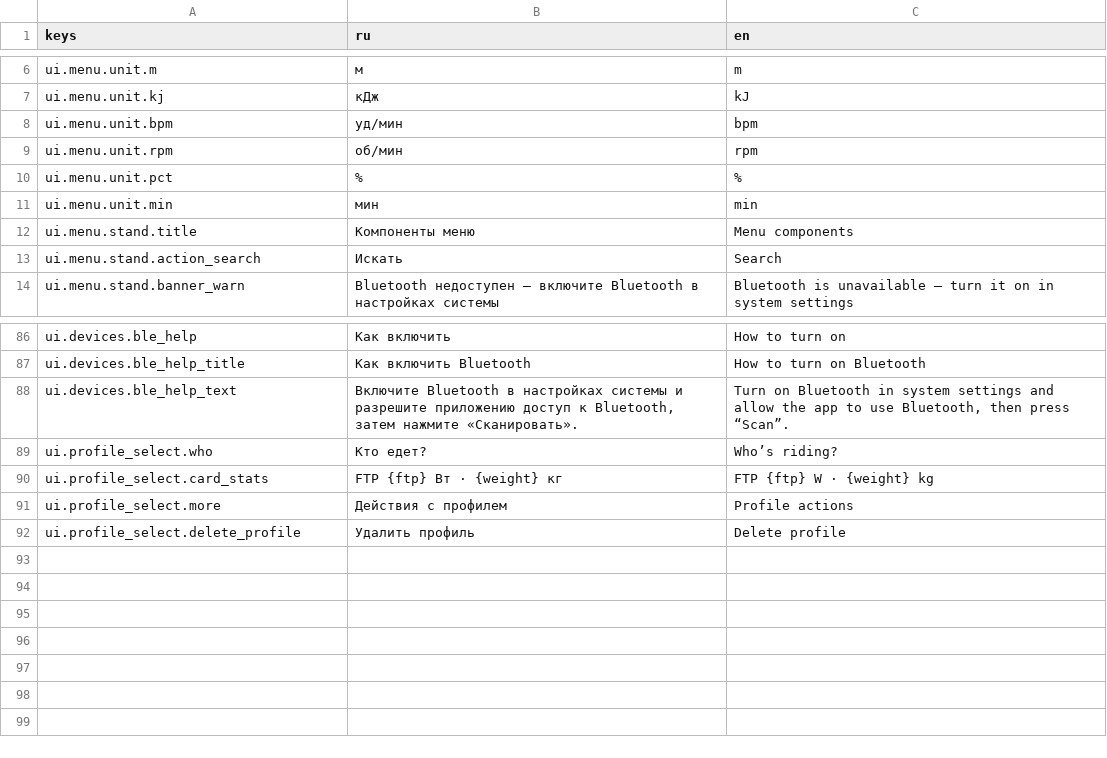
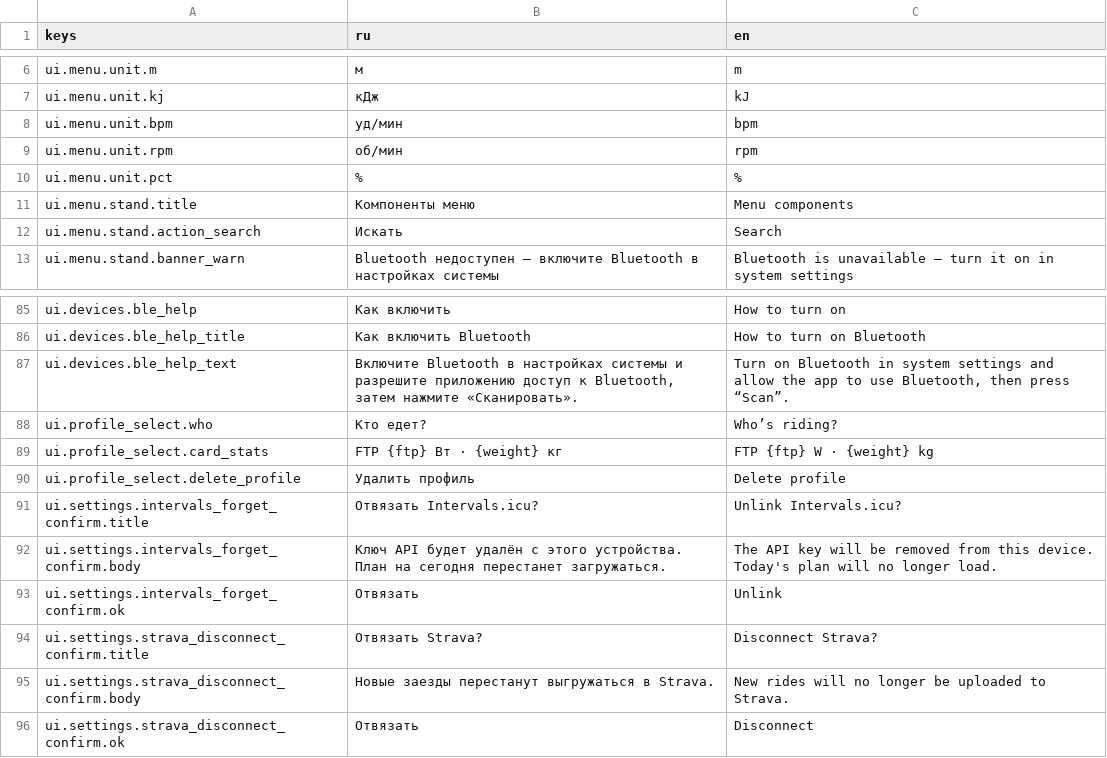
Before and after one commit to romkoval/ovosch_rider, a CSV file: assets/i18n/strings_menu.csv, drawn as a sheet; only a part is shown, gaps mark what is left out.

```diff
--- a/assets/i18n/strings_menu.csv
+++ b/assets/i18n/strings_menu.csv
@@ -10,3 +10,2 @@ ui.menu.unit.rpm,об/мин,rpm
 ui.menu.unit.pct,%,%
-ui.menu.unit.min,мин,min
 ui.menu.stand.title,Компоненты меню,Menu components
@@ -90,3 +89,8 @@ ui.profile_select.who,Кто едет?,Who’s riding?
 ui.profile_select.card_stats,FTP {ftp} Вт · {weight} кг,FTP {ftp} W · {weight} kg
-ui.profile_select.more,Действия с профилем,Profile actions
 ui.profile_select.delete_profile,Удалить профиль,Delete profile
+ui.settings.intervals_forget_confirm.title,Отвязать Intervals.icu?,Unlink Intervals.icu?
+ui.settings.intervals_forget_confirm.body,Ключ API будет удалён с этого устройства. План на сегодня перестанет загружаться.,The API key will be removed from this device. Today's plan will no longer load.
+ui.settings.intervals_forget_confirm.ok,Отвязать,Unlink
+ui.settings.strava_disconnect_confirm.title,Отвязать Strava?,Disconnect Strava?
+ui.settings.strava_disconnect_confirm.body,Новые заезды перестанут выгружаться в Strava.,New rides will no longer be uploaded to Strava.
+ui.settings.strava_disconnect_confirm.ok,Отвязать,Disconnect
```
Also changed, not shown: assets/i18n/strings.csv, assets/i18n/strings_menu_lists.csv, 48 other files.
